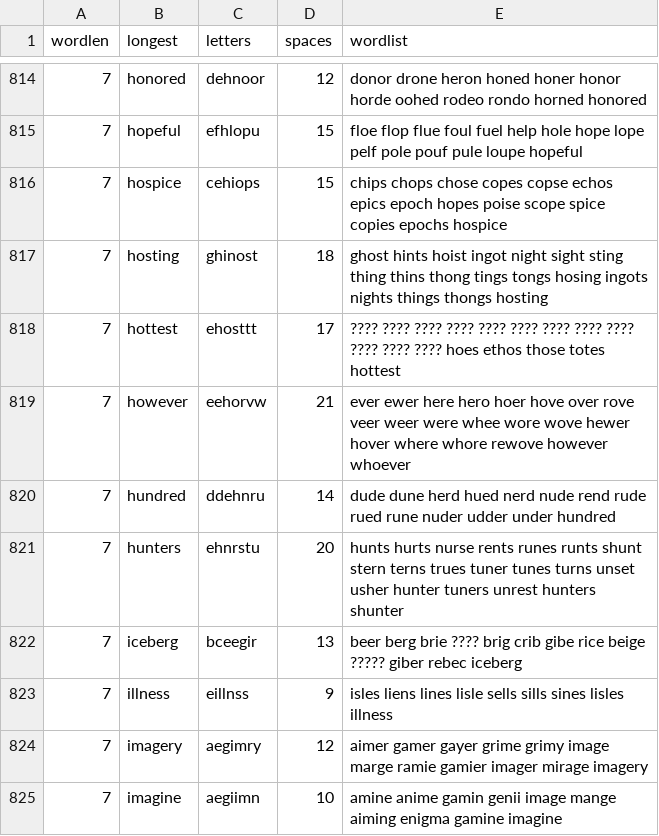
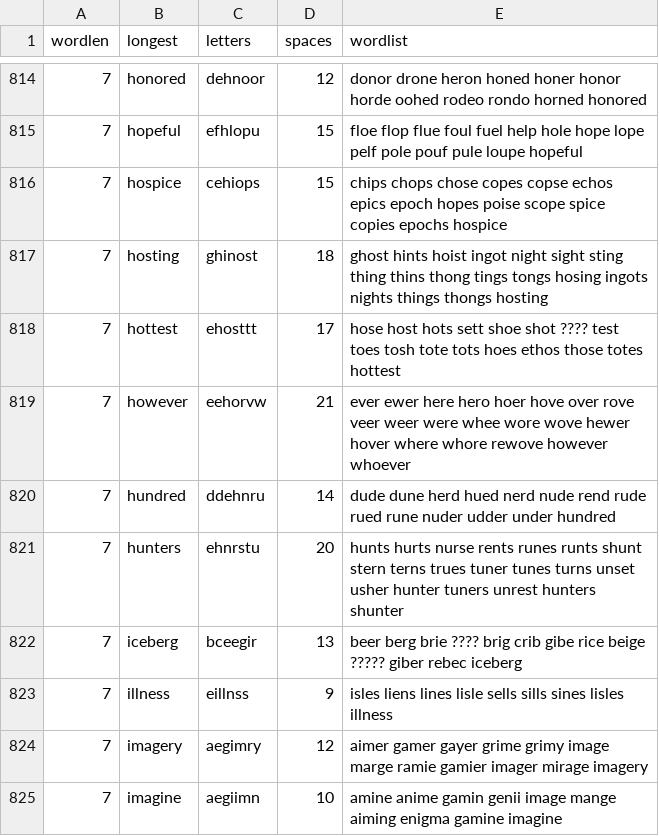
Before and after one commit to plsuwu/wosh, a CSV file: wos-sorted.csv, drawn as a sheet; only a part is shown, gaps mark what is left out.

```diff
--- a/wos-sorted.csv
+++ b/wos-sorted.csv
@@ -817,3 +817,3 @@ wordlen,longest,letters,spaces,wordlist
 7,hosting,ghinost,18,ghost hints hoist ingot night sight sting thing thins thong tings tongs hosing ingots nights things thongs hosting
-7,hottest,ehosttt,17,???? ???? ???? ???? ???? ???? ???? ???? ???? ???? ???? ???? hoes ethos those totes hottest
+7,hottest,ehosttt,17,hose host hots sett shoe shot ???? test toes tosh tote tots hoes ethos those totes hottest
 7,however,eehorvw,21,ever ewer here hero hoer hove over rove veer weer were whee wore wove hewer hover where whore rewove however whoever
```
Also changed, not shown: 3 other files.
